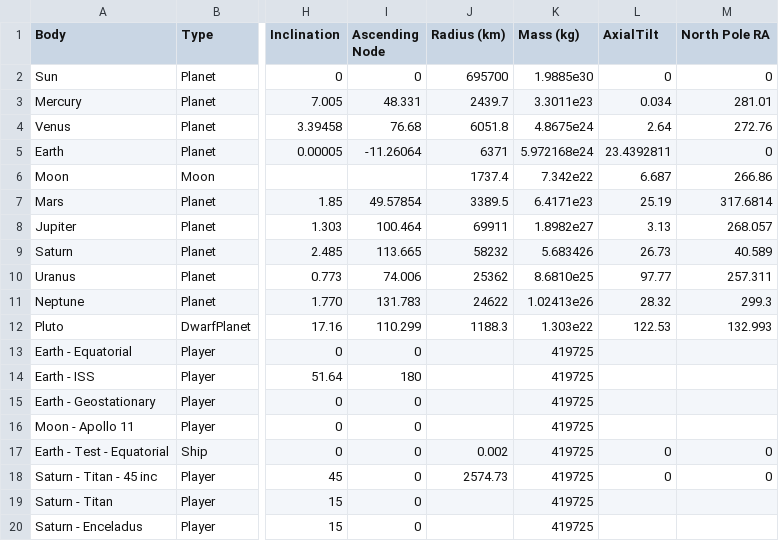
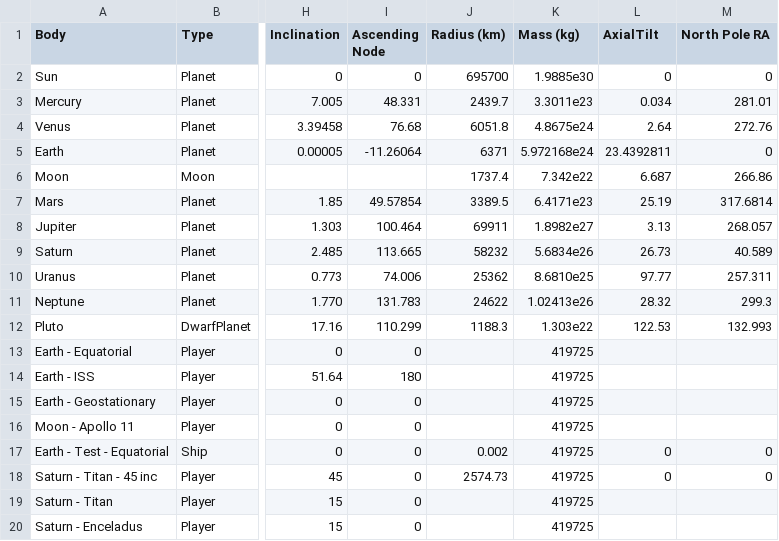
Before and after one commit to turbana/icarus, a CSV file: Assets/Code/Space/Orbit/data/Icarus - Orbits.csv, drawn as a sheet; only a part is shown, gaps mark what is left out; the diff names each change by its address in the sheet, - before the commit and + after, or states it on an @@ line.

Commit message:
fixed typo in Saturn's mass

```diff
--- a/Assets/Code/Space/Orbit/data/Icarus - Orbits.csv
+++ b/Assets/Code/Space/Orbit/data/Icarus - Orbits.csv
-K9 (Mass (kg)): 5.683426
+K9 (Mass (kg)): 5.6834e26
```
Also changed, not shown: 1 other file.
